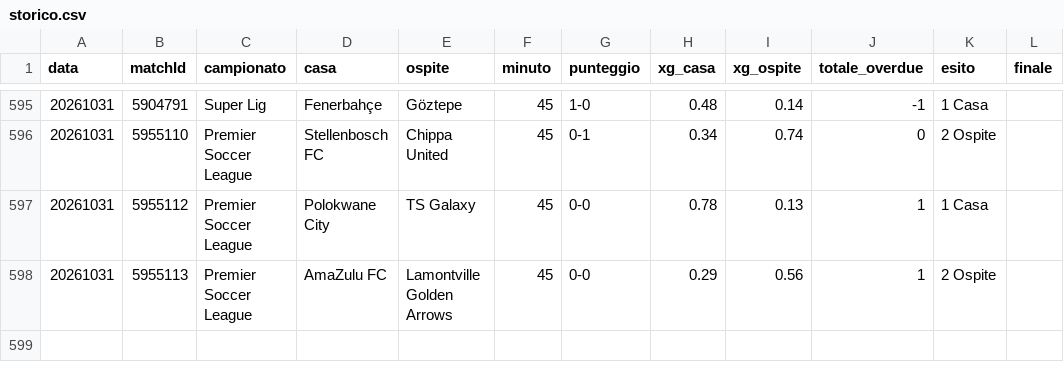
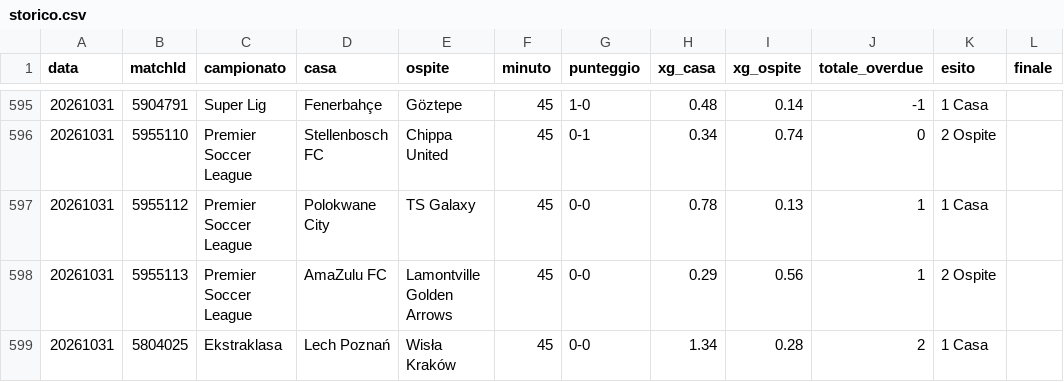
Before and after one commit to edbass1/xg-overdue-live, a CSV file: storico.csv, drawn as a sheet; only a part is shown, gaps mark what is left out; the diff names each change by its address in the sheet, - before the commit and + after, or states it on an @@ line.

```diff
--- a/storico.csv
+++ b/storico.csv
+row 599: 20261031 | 5804025 | Ekstraklasa | Lech Poznań | Wisła Kraków | 45 | 0-0 | 1.34 | 0.28 | 2 | 1 Casa
```
Also changed, not shown: 3 other files.
